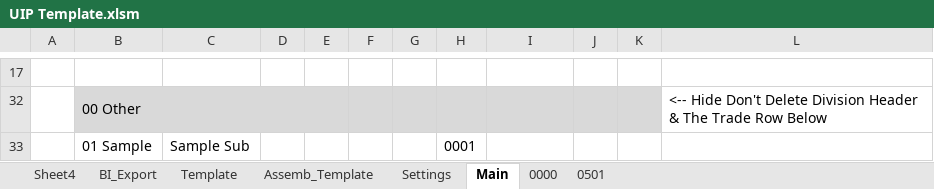
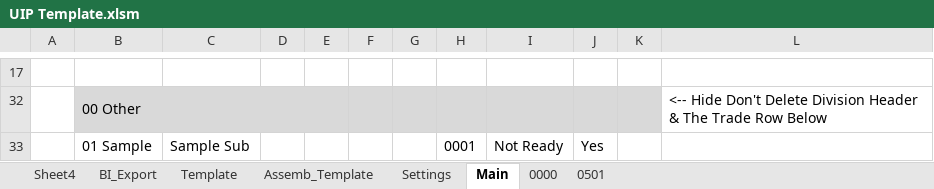
Before and after one commit to CamronWalker/UIP, an Excel workbook: UIP Template.xlsm, sheet Main, drawn as a sheet; only a part is shown, gaps mark what is left out; values as stored, in another font and other column widths than the file's, no borders; charts and pictures and conditional formats not drawn; the diff names each change by its address in the sheet, - before the commit and + after, or states it on an @@ line.

Commit message:
Verify reports are ready

```diff
--- a/UIP Template.xlsm (sheet Main)
+++ b/UIP Template.xlsm (sheet Main)
-I33: (empty)
+I33: Not Ready
-J33: (empty)
+J33: Yes
```
Also changed, not shown: charts or pictures, 2 other files.
